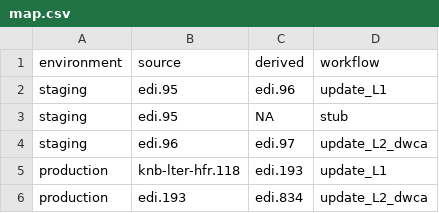
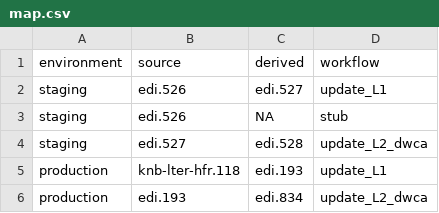
Before and after one commit to clnsmth/maintainer, a CSV file: webapp/map.csv, drawn as a sheet.

```diff
--- a/webapp/map.csv
+++ b/webapp/map.csv
@@ -1,5 +1,5 @@
 environment,source,derived,workflow
-staging,edi.95,edi.96,update_L1
-staging,edi.95,NA,stub
-staging,edi.96,edi.97,update_L2_dwca
+staging,edi.526,edi.527,update_L1
+staging,edi.526,NA,stub
+staging,edi.527,edi.528,update_L2_dwca
 production,knb-lter-hfr.118,edi.193,update_L1
```
Also changed, not shown: 4 other files.
